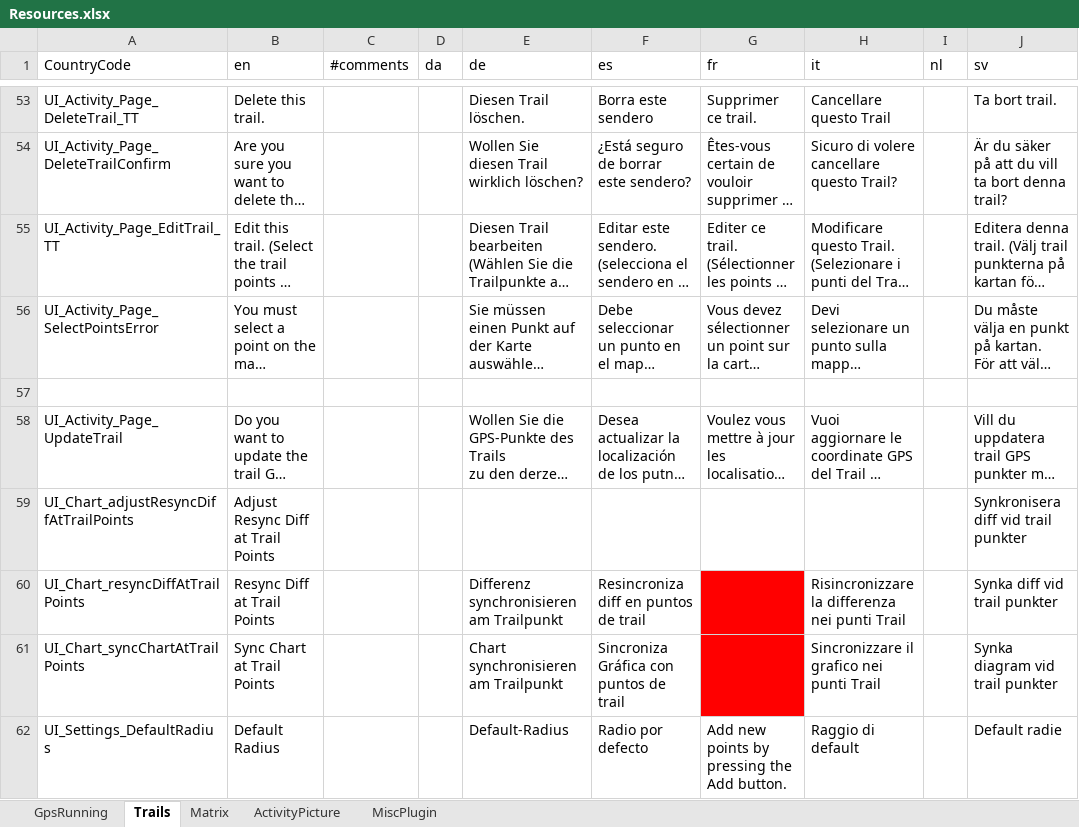
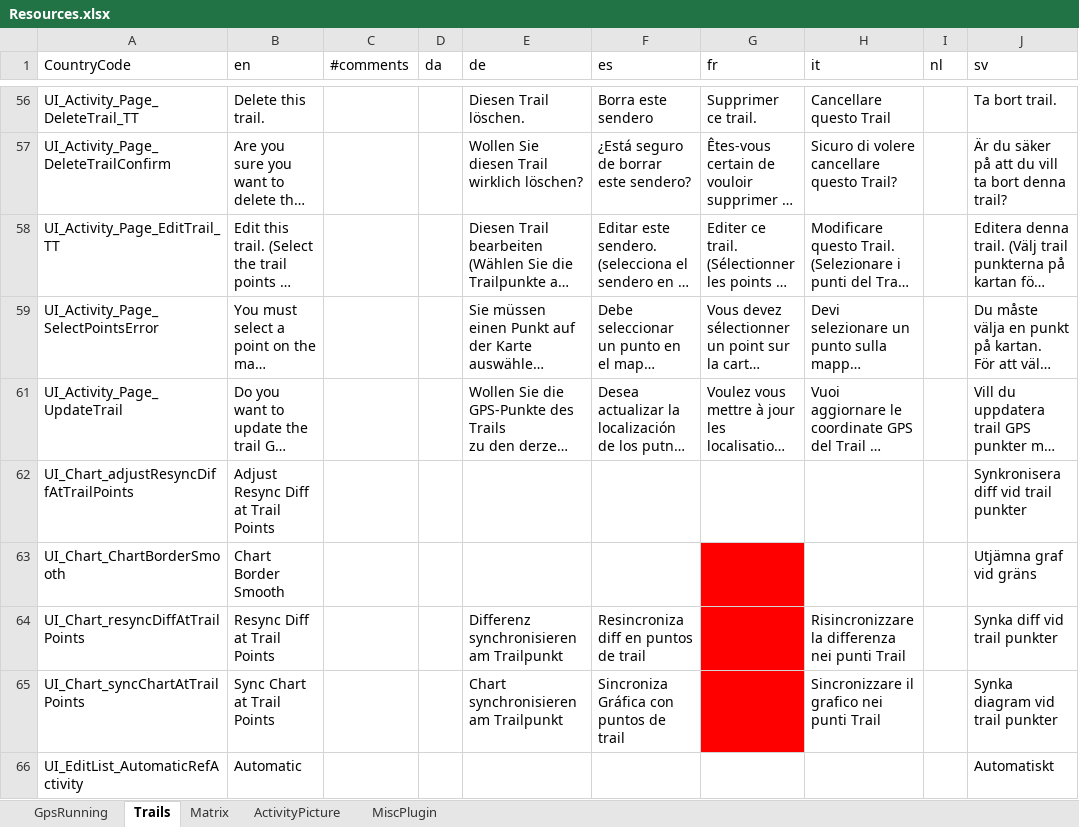
Before and after one commit to gerhardol/trails, an Excel workbook: Resources.xlsx, sheet Trails, drawn as a sheet; only a part is shown, gaps mark what is left out; the shorter side is filled out with more unchanged rows; long unchanged cells end in …; values as stored, in another font and other column widths than the file's, no borders; charts and pictures and conditional formats not drawn; removed rows and columns are numbered as before the commit, all else as after; the diff covers the shown part only; the diff names each change by its address in the sheet, - before the commit and + after, or states it on an @@ line.

```diff
--- a/Resources.xlsx (sheet Trails)
+++ b/Resources.xlsx (sheet Trails)
-row 57: (empty)
+row 63: UI_Chart_ChartBorderSmooth | Chart Border Smooth |  |  |  |  |  |  |  | Utjämna graf vid gräns
+row 66: UI_EditList_AutomaticRefActivity | Automatic |  |  |  |  |  |  |  | Automatiskt
```
Also changed, not shown: 8 added rows and 2 removed rows elsewhere in this sheet, sheet GpsRunning, 7 other files.
